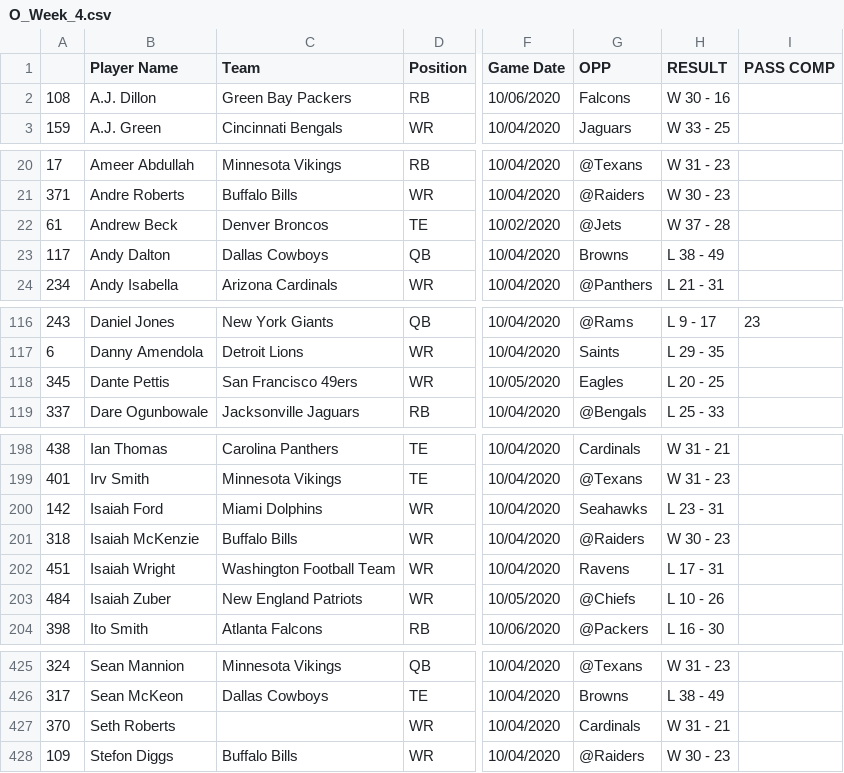
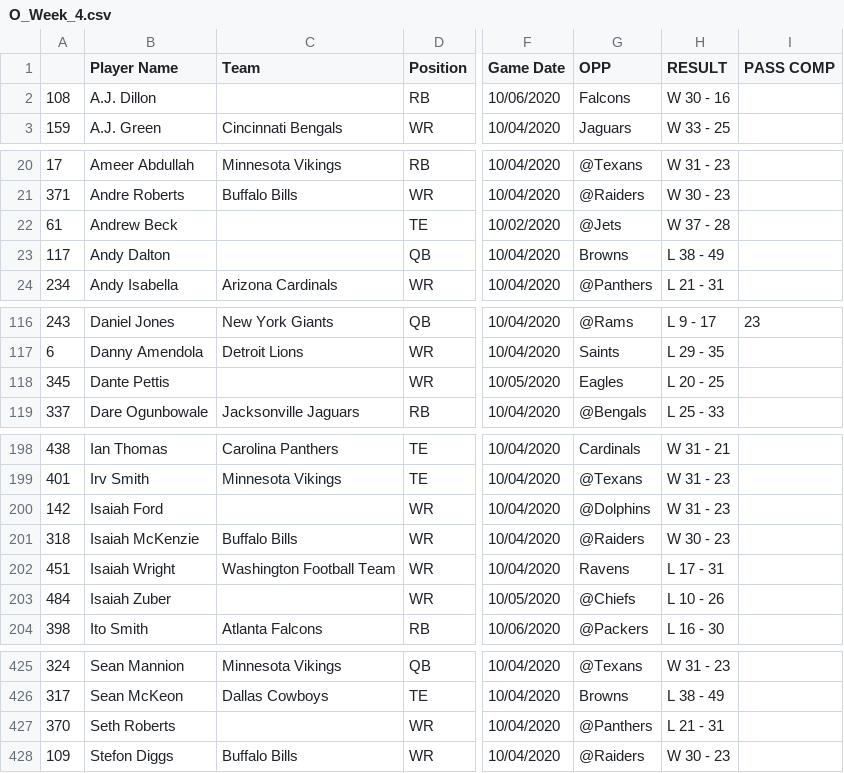
Before and after one commit to adunlop1234/NFL_Fantasy, a CSV file: Scraped/Data_NFL/O_Week_4.csv, drawn as a sheet; only a part is shown, gaps mark what is left out; the diff covers the shown part only; the diff names each change by its address in the sheet, - before the commit and + after, or states it on an @@ line.

```diff
--- a/Scraped/Data_NFL/O_Week_4.csv
+++ b/Scraped/Data_NFL/O_Week_4.csv
-C2 (Team): Green Bay Packers
+C2 (Team): (empty)
-C22 (Team): Denver Broncos
+C22 (Team): (empty)
-C23 (Team): Dallas Cowboys
+C23 (Team): (empty)
-C118 (Team): San Francisco 49ers
+C118 (Team): (empty)
-C200 (Team): Miami Dolphins
+C200 (Team): (empty)
-G200 (OPP): Seahawks
+G200 (OPP): @Dolphins
-H200 (RESULT): L 23 - 31
+H200 (RESULT): W 31 - 23
-C203 (Team): New England Patriots
+C203 (Team): (empty)
-G427 (OPP): Cardinals
+G427 (OPP): @Panthers
-H427 (RESULT): W 31 - 21
+H427 (RESULT): L 21 - 31
```
Also changed, not shown: 9 edited cells elsewhere in this file, Output/RB.csv, Output/WR.csv, 25 other files.
